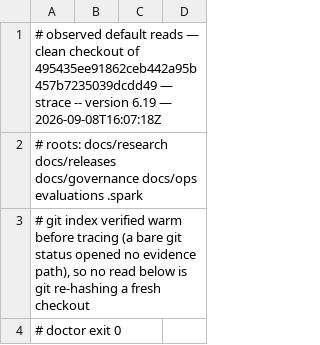
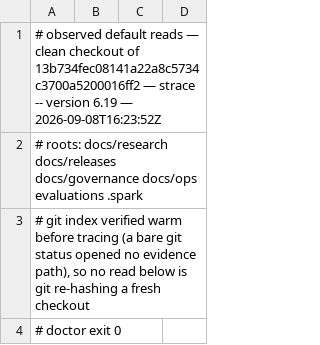
Before and after one commit to jwogrady/spark, a TSV file: docs/research/v0.23-cleanup/742-default-reads.tsv, drawn as a sheet; only a part is shown.

Commit message:
docs: re-observe the evidence reads after the graph repair

```diff
--- a/docs/research/v0.23-cleanup/742-default-reads.tsv
+++ b/docs/research/v0.23-cleanup/742-default-reads.tsv
@@ -1,2 +1,2 @@
-# observed default reads — clean checkout of 495435ee91862ceb442a95b457b7235039dcdd49 — strace -- version 6.19 — 2026-09-08T16:07:18Z
+# observed default reads — clean checkout of 13b734fec08141a22a8c5734c3700a5200016ff2 — strace -- version 6.19 — 2026-09-08T16:23:52Z
 # roots: docs/research docs/releases docs/governance docs/ops evaluations .spark
```
